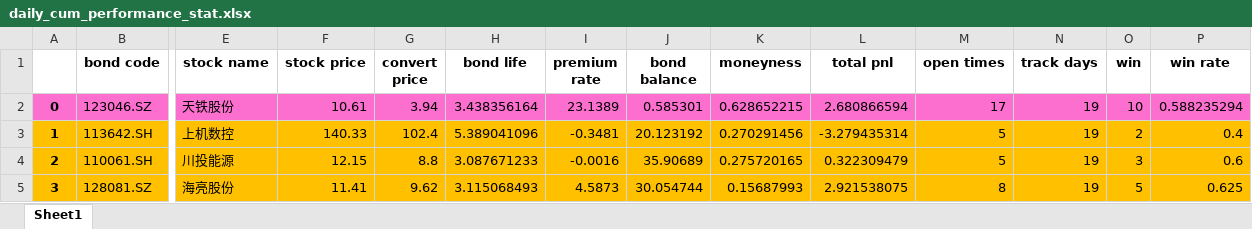
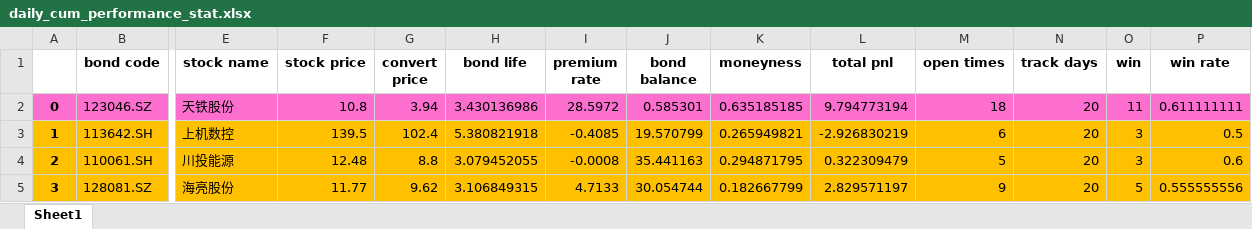
Before and after one commit to PXY11/cms, an Excel workbook: daily_cum_performance_stat.xlsx, sheet Sheet1, drawn as a sheet; only a part is shown, gaps mark what is left out; values as stored, in another font and other column widths than the file's, no borders; the diff covers the shown part only; the diff names each change by its address in the sheet, - before the commit and + after, or states it on an @@ line.

```diff
--- a/daily_cum_performance_stat.xlsx (sheet Sheet1)
+++ b/daily_cum_performance_stat.xlsx (sheet Sheet1)
-F2 (stock price): 10.61
+F2 (stock price): 10.8
-H2 (bond life): 3.438356164
+H2 (bond life): 3.430136986
-I2 (premium rate): 23.1389
+I2 (premium rate): 28.5972
-K2 (moneyness): 0.628652215
+K2 (moneyness): 0.635185185
-L2 (total pnl): 2.680866594
+L2 (total pnl): 9.794773194
-M2 (open times): 17
+M2 (open times): 18
-N2:N5 (track days): 19
+N2:N5 (track days): 20
-O2 (win): 10
+O2 (win): 11
-P2 (win rate): 0.588235294
+P2 (win rate): 0.611111111
-F3 (stock price): 140.33
+F3 (stock price): 139.5
-H3 (bond life): 5.389041096
+H3 (bond life): 5.380821918
-I3 (premium rate): -0.3481
+I3 (premium rate): -0.4085
-J3 (bond balance): 20.123192
+J3 (bond balance): 19.570799
-K3 (moneyness): 0.270291456
+K3 (moneyness): 0.265949821
-L3 (total pnl): -3.279435314
+L3 (total pnl): -2.926830219
-M3 (open times): 5
+M3 (open times): 6
-O3 (win): 2
+O3 (win): 3
-P3 (win rate): 0.4
+P3 (win rate): 0.5
-F4 (stock price): 12.15
+F4 (stock price): 12.48
-H4 (bond life): 3.087671233
+H4 (bond life): 3.079452055
-I4 (premium rate): -0.0016
+I4 (premium rate): -0.0008
-J4 (bond balance): 35.90689
+J4 (bond balance): 35.441163
-K4 (moneyness): 0.275720165
+K4 (moneyness): 0.294871795
-F5 (stock price): 11.41
+F5 (stock price): 11.77
-H5 (bond life): 3.115068493
+H5 (bond life): 3.106849315
-I5 (premium rate): 4.5873
+I5 (premium rate): 4.7133
-K5 (moneyness): 0.15687993
+K5 (moneyness): 0.182667799
-L5 (total pnl): 2.921538075
+L5 (total pnl): 2.829571197
-M5 (open times): 8
+M5 (open times): 9
-P5 (win rate): 0.625
+P5 (win rate): 0.555555556
```
Also changed, not shown: 4 added rows, 65 edited cells and cell formats elsewhere in this sheet, 39 other files.
